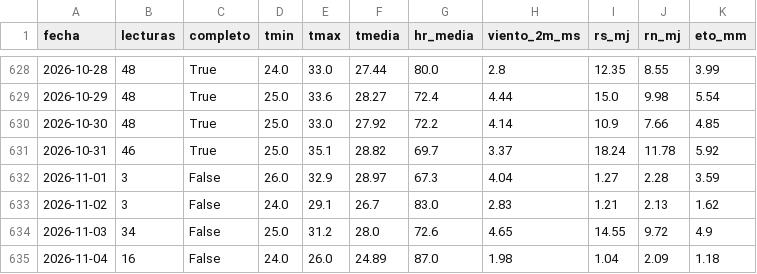
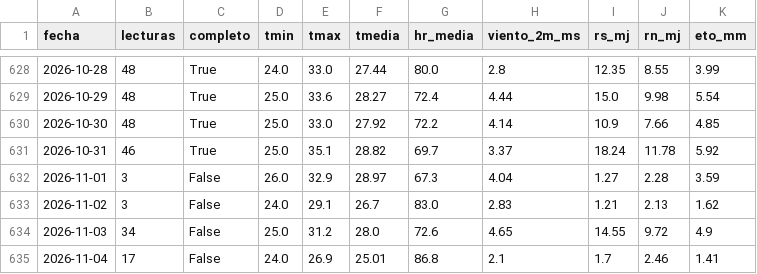
Before and after one commit to JosueValdiviezoS/Cecasp, a CSV file: data/diario.csv, drawn as a sheet; only a part is shown, gaps mark what is left out.

Commit message:
Nuevas lecturas

```diff
--- a/data/diario.csv
+++ b/data/diario.csv
@@ -634,2 +634,2 @@ fecha,lecturas,completo,tmin,tmax,tmedia,hr_media,viento_2m_ms,rs_mj,rn_mj,eto_m
 2026-11-03,34,False,25.0,31.2,28.0,72.6,4.65,14.55,9.72,4.9
-2026-11-04,16,False,24.0,26.0,24.89,87.0,1.98,1.04,2.09,1.18
+2026-11-04,17,False,24.0,26.9,25.01,86.8,2.1,1.7,2.46,1.41
```
Also changed, not shown: data/etc_diaria.csv, 2 other files.
